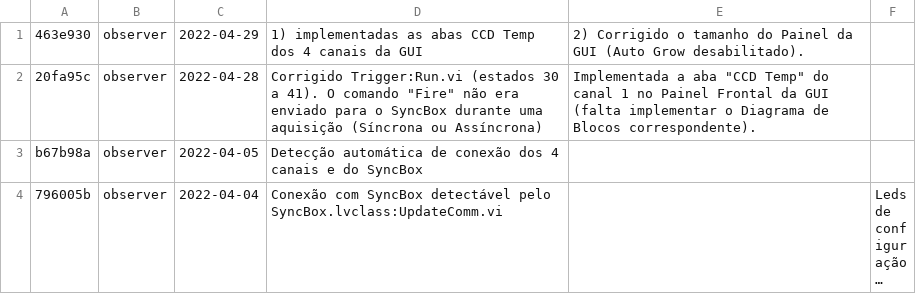
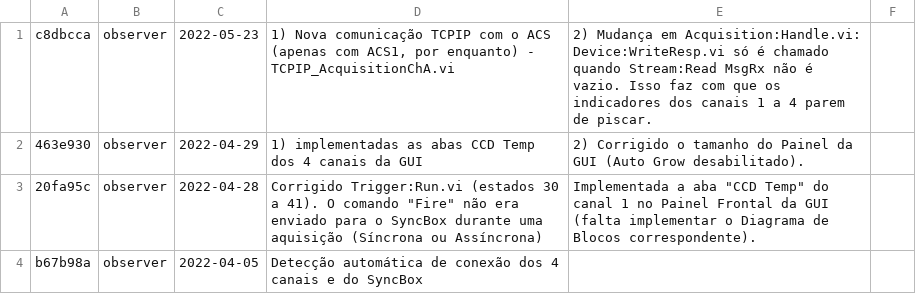
Before and after one commit to DBernardes/SPARC4_GUI, a CSV file: log.csv, drawn as a sheet; only a part is shown; the shorter side is filled out with more unchanged rows; long unchanged cells end in ….

Commit message:
Updating the log.csv file

```diff
--- a/log.csv
+++ b/log.csv
@@ -1 +1,2 @@
+c8dbcca; observer; 2022-05-23; 1) Nova comunicação TCPIP com o ACS (apenas com ACS1, por enquanto) - TCPIP_AcquisitionChA.vi; 2) Mudança em Acquisition:Handle.vi: Device:WriteResp.vi só é chamado quando Stream:Read MsgRx não é vazio. Isso faz com que os indicadores dos canais 1 a 4 parem de piscar.
 463e930; observer; 2022-04-29; 1) implementadas as abas CCD Temp dos 4 canais da GUI; 2) Corrigido o tamanho do Painel da GUI (Auto Grow desabilitado).
```
